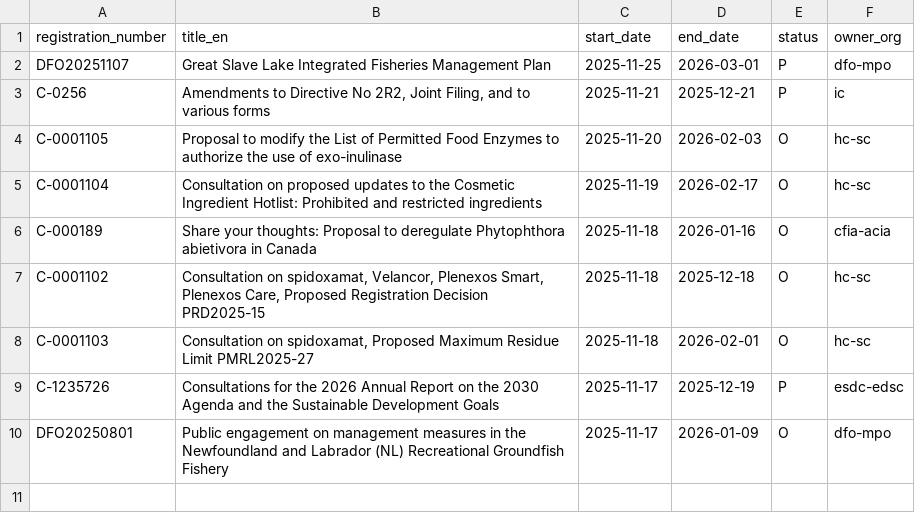
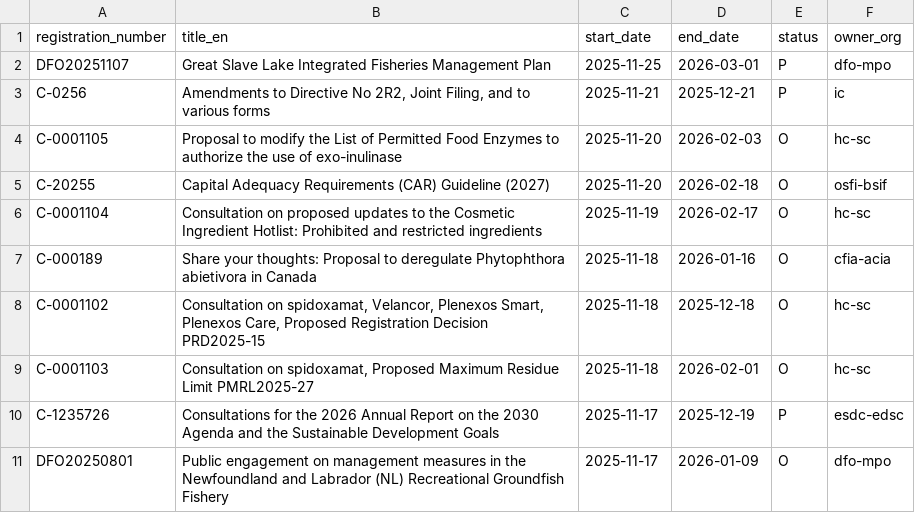
Before and after one commit to PatLittle/Consultations-Tracker, a CSV file: p5m5_start.csv, drawn as a sheet; the diff names each change by its address in the sheet, - before the commit and + after, or states it on an @@ line.

```diff
--- a/p5m5_start.csv
+++ b/p5m5_start.csv
+row 5: C-20255 | Capital Adequacy Requirements (CAR) Guideline (2027) | 2025-11-20 | 2026-02-18 | O | osfi-bsif
```
Also changed, not shown: 3 other files.
